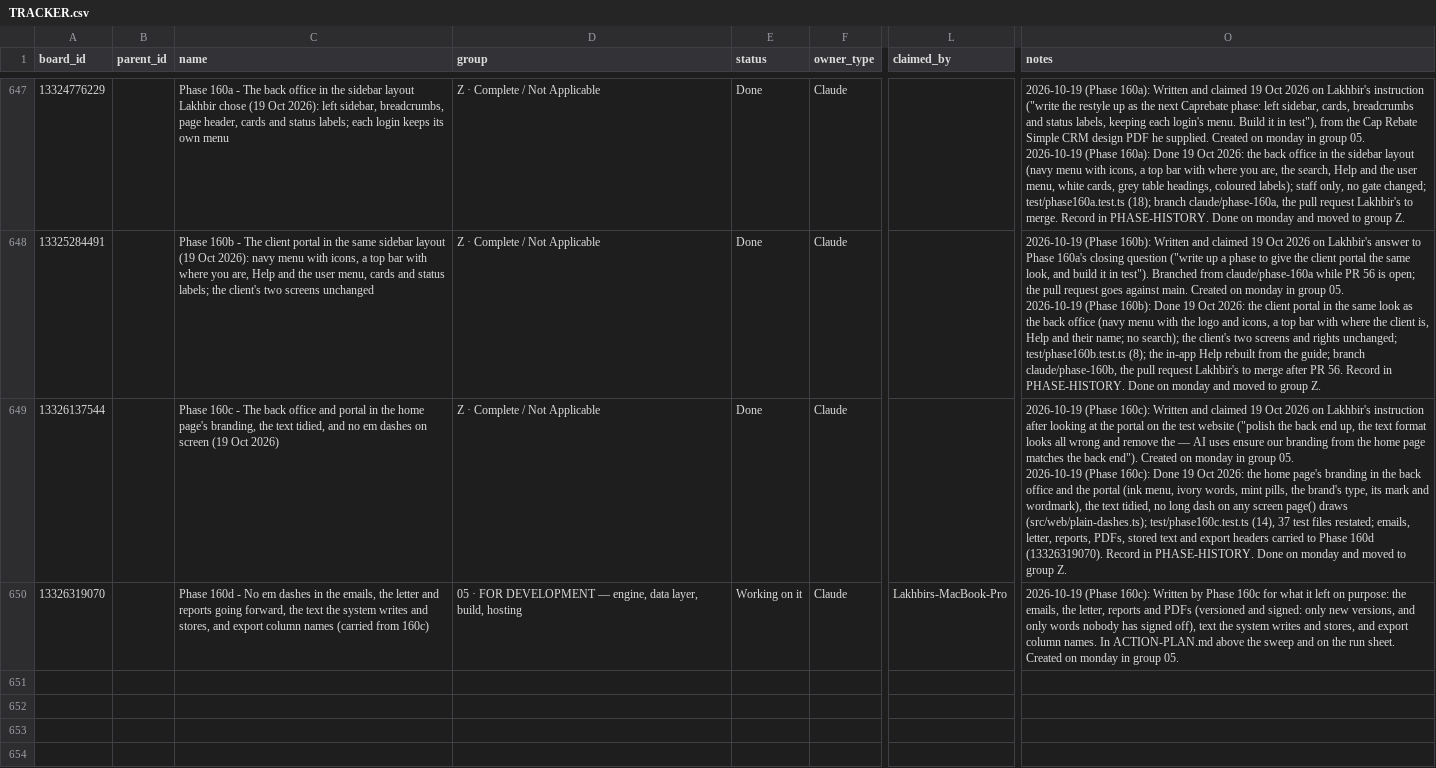
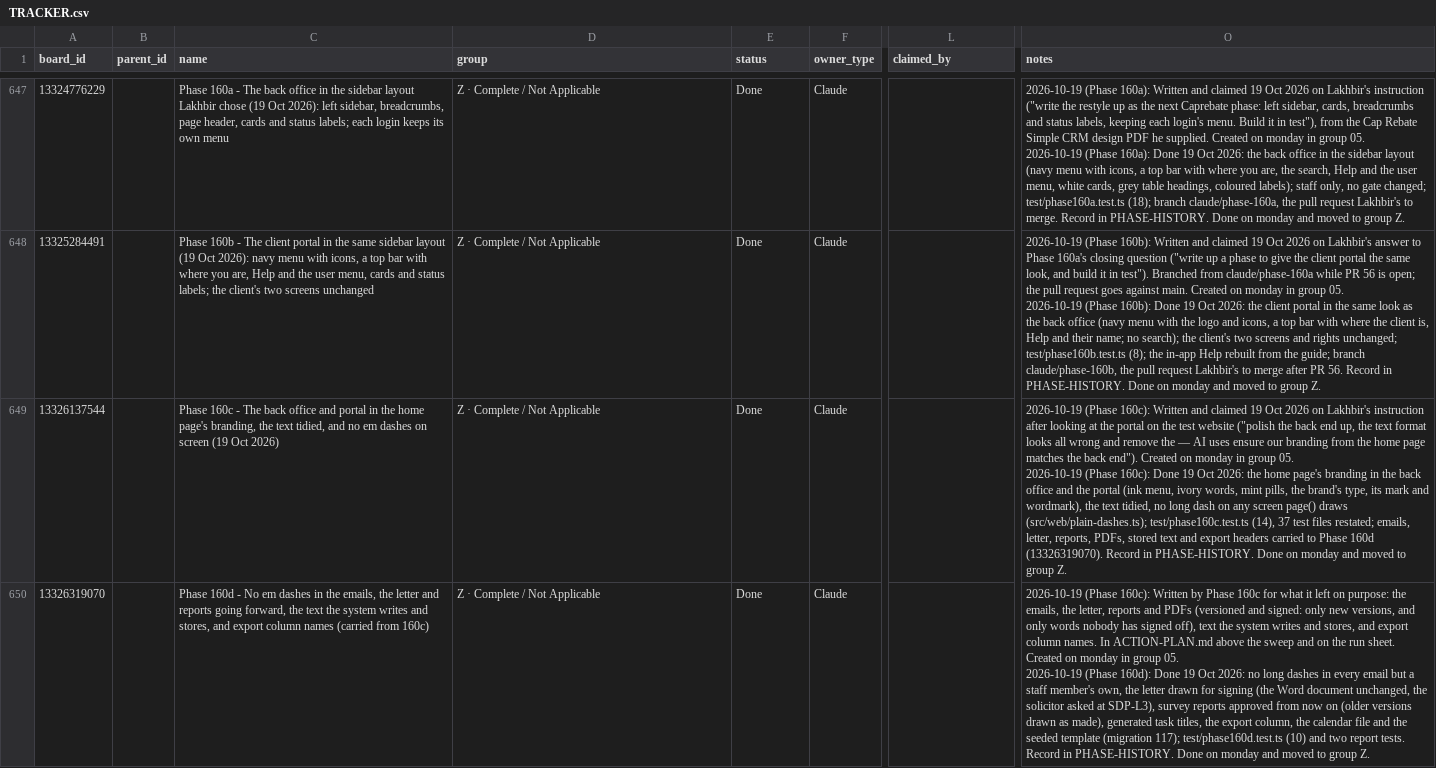
Before and after one commit to ldhillonaqlios/caprebate, a CSV file: Caprebate/00-START-HERE/hub/TRACKER.csv, drawn as a sheet; only a part is shown, gaps mark what is left out; ↵ is a line break in a cell; the diff names each change by its address in the sheet, - before the commit and + after, or states it on an @@ line.

```diff
--- a/Caprebate/00-START-HERE/hub/TRACKER.csv
+++ b/Caprebate/00-START-HERE/hub/TRACKER.csv
-D650 (group): 05 · FOR DEVELOPMENT — engine, data layer, build, hosting
+D650 (group): Z · Complete / Not Applicable
-E650 (status): Working on it
+E650 (status): Done
-L650 (claimed_by): Lakhbirs-MacBook-Pro
+L650 (claimed_by): (empty)
-O650 (notes): …group 05.
+O650 (notes): …group 05. ↵ 2026-10-19 (Phase 160d): Done 19 Oct 2026: no long dashes in every email but a staff member's own, the letter drawn for signing (the Word document unchanged, the solicitor asked at SDP-L3), survey reports approved from now on (older versions drawn as made), generated task titles, the export column, the calendar file and the seeded template (migration 117); test/phase160d.test.ts (10) and two report tests. Record in PHASE-HISTORY. Done on monday and moved to group Z.
```
Also changed, not shown: 4 other files.
